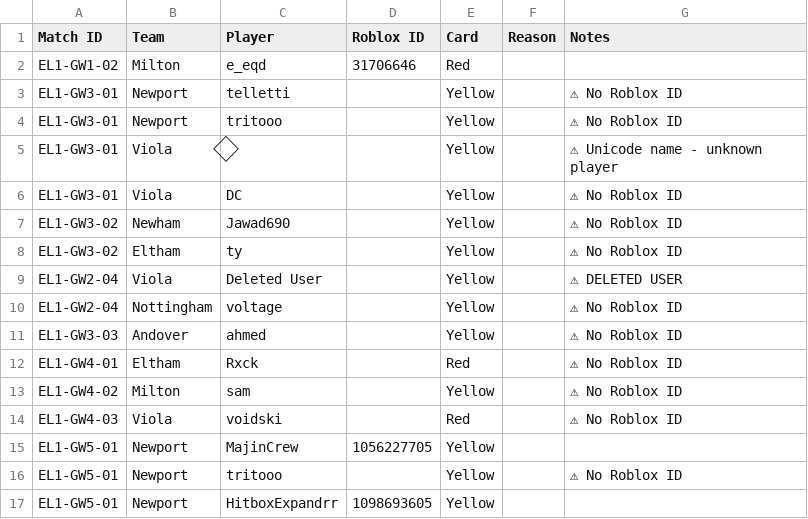
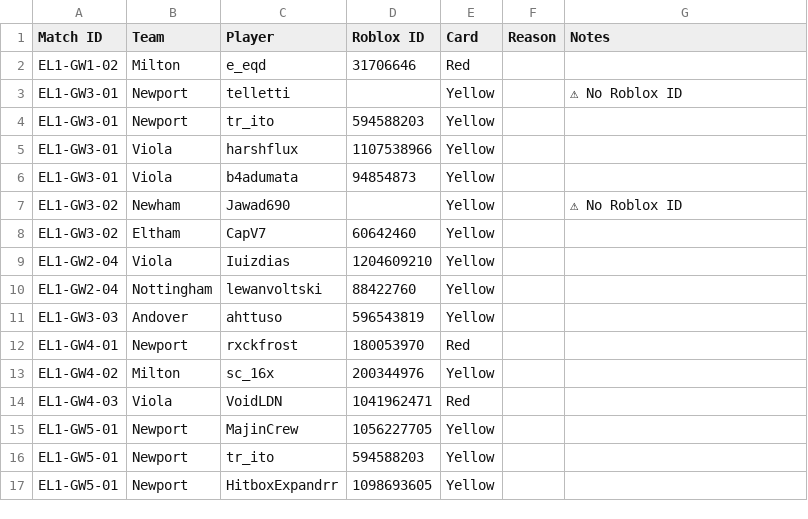
Before and after one commit to virtualfootballowner/vf-database, a CSV file: data/cards.csv, drawn as a sheet; only a part is shown; the diff covers the shown part only; the diff names each change by its address in the sheet, - before the commit and + after, or states it on an @@ line.

```diff
--- a/data/cards.csv
+++ b/data/cards.csv
-C4 (Player): tritooo
+C4 (Player): tr_ito
-D4 (Roblox ID): (empty)
+D4 (Roblox ID): 594588203
-G4 (Notes): ⚠ No Roblox ID
+G4 (Notes): (empty)
-C5 (Player): ⃟
+C5 (Player): harshflux
-D5 (Roblox ID): (empty)
+D5 (Roblox ID): 1107538966
-G5 (Notes): ⚠ Unicode name - unknown player
+G5 (Notes): (empty)
-C6 (Player): DC
+C6 (Player): b4adumata
-D6 (Roblox ID): (empty)
+D6 (Roblox ID): 94854873
-G6 (Notes): ⚠ No Roblox ID
+G6 (Notes): (empty)
-C8 (Player): ty
+C8 (Player): CapV7
-D8 (Roblox ID): (empty)
+D8 (Roblox ID): 60642460
-G8 (Notes): ⚠ No Roblox ID
+G8 (Notes): (empty)
-C9 (Player): Deleted User
+C9 (Player): Iuizdias
-D9 (Roblox ID): (empty)
+D9 (Roblox ID): 1204609210
-G9 (Notes): ⚠ DELETED USER
+G9 (Notes): (empty)
-C10 (Player): voltage
+C10 (Player): lewanvoltski
-D10 (Roblox ID): (empty)
+D10 (Roblox ID): 88422760
-G10:G14 (Notes): ⚠ No Roblox ID
+G10:G14 (Notes): (empty)
-C11 (Player): ahmed
+C11 (Player): ahttuso
-D11 (Roblox ID): (empty)
+D11 (Roblox ID): 596543819
-B12 (Team): Eltham
+B12 (Team): Newport
-C12 (Player): Rxck
+C12 (Player): rxckfrost
-D12 (Roblox ID): (empty)
+D12 (Roblox ID): 180053970
-C13 (Player): sam
+C13 (Player): sc_16x
-D13 (Roblox ID): (empty)
+D13 (Roblox ID): 200344976
-C14 (Player): voidski
+C14 (Player): VoidLDN
-D14 (Roblox ID): (empty)
+D14 (Roblox ID): 1041962471
-C16 (Player): tritooo
+C16 (Player): tr_ito
-D16 (Roblox ID): (empty)
+D16 (Roblox ID): 594588203
-G16 (Notes): ⚠ No Roblox ID
+G16 (Notes): (empty)
```
Also changed, not shown: 36 edited cells elsewhere in this file, data/match-events.csv, 18 other files.
